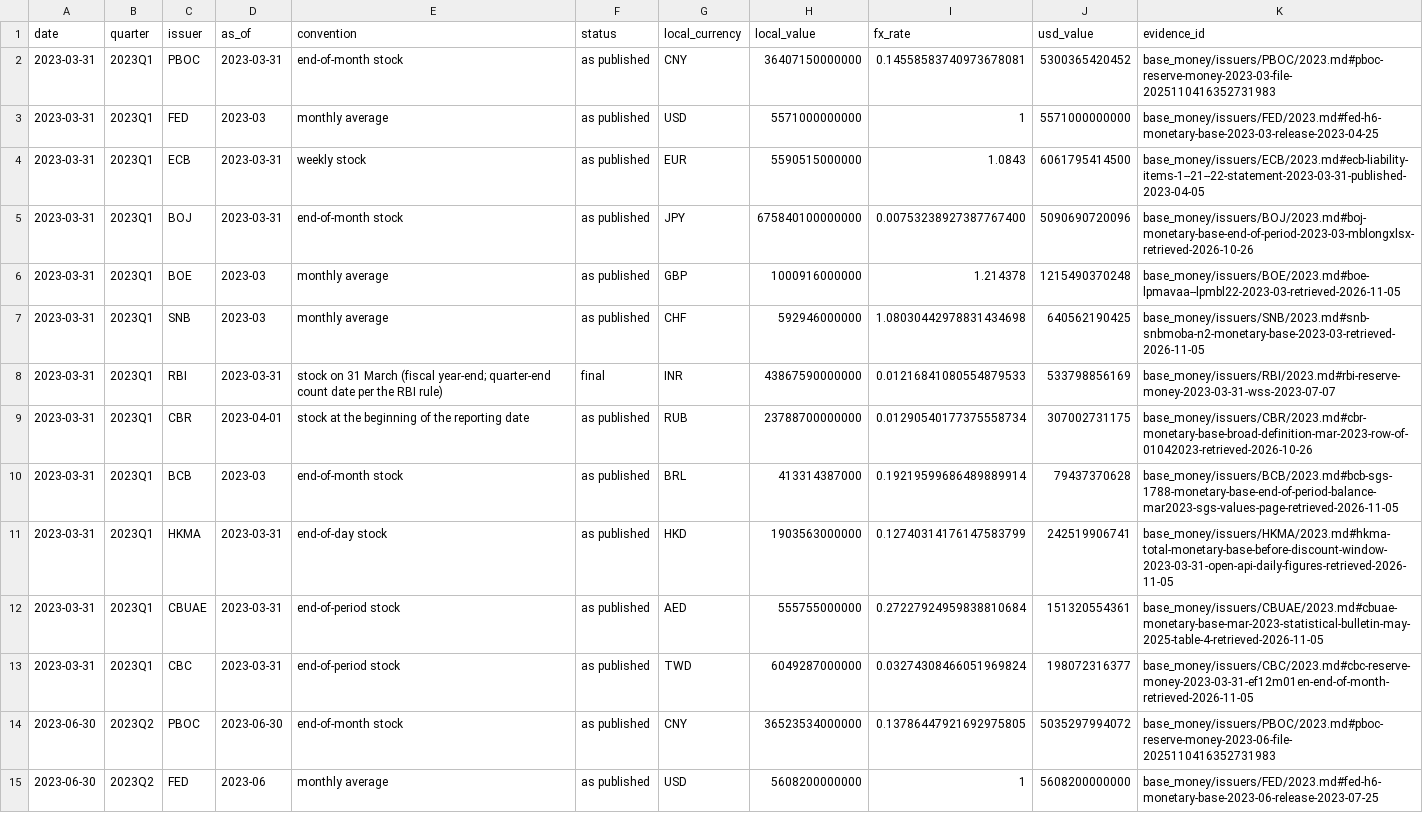
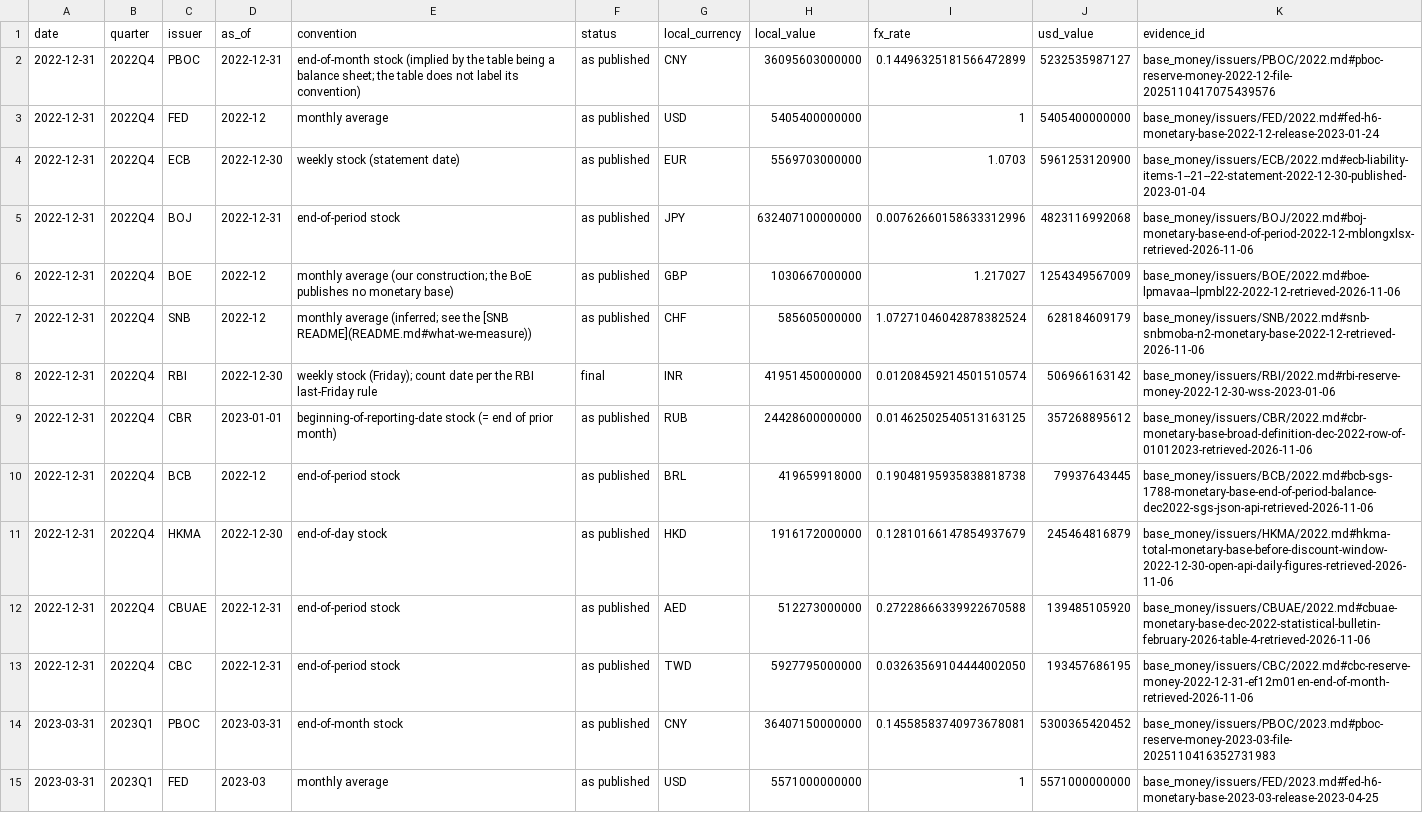
Before and after one commit to GildedPleb/open-inflation, a CSV file: base_money/components.csv, drawn as a sheet; only a part is shown; the shorter side is filled out with more unchanged rows.

Commit message:
Backfill 2022Q4 (all 12 issuers, $24.83T, 100% coverage)
Adds 2022Q4 (count date 2022-12-31) evidence extracts for all twelve
basket issuers, FX/2022.md, quarters/2022Q4.md, CSV rows and neighbor
YoY/growth edits on 2023Q1 and 2023Q4. Total $24,827,420,587,476 at
100% coverage. Do not merge without review.

```diff
--- a/base_money/components.csv
+++ b/base_money/components.csv
@@ -1,2 +1,14 @@
 date,quarter,issuer,as_of,convention,status,local_currency,local_value,fx_rate,usd_value,evidence_id
+2022-12-31,2022Q4,PBOC,2022-12-31,end-of-month stock (implied by the table being a balance sheet; the table does not label its convention),as published,CNY,36095603000000,0.14496325181566472899,5232535987127,base_money/issuers/PBOC/2022.md#pboc-reserve-money-2022-12-file-2025110417075439576
+2022-12-31,2022Q4,FED,2022-12,monthly average,as published,USD,5405400000000,1,5405400000000,base_money/issuers/FED/2022.md#fed-h6-monetary-base-2022-12-release-2023-01-24
+2022-12-31,2022Q4,ECB,2022-12-30,weekly stock (statement date),as published,EUR,5569703000000,1.0703,5961253120900,base_money/issuers/ECB/2022.md#ecb-liability-items-1--21--22-statement-2022-12-30-published-2023-01-04
+2022-12-31,2022Q4,BOJ,2022-12-31,end-of-period stock,as published,JPY,632407100000000,0.00762660158633312996,4823116992068,base_money/issuers/BOJ/2022.md#boj-monetary-base-end-of-period-2022-12-mblongxlsx-retrieved-2026-11-06
+2022-12-31,2022Q4,BOE,2022-12,monthly average (our construction; the BoE publishes no monetary base),as published,GBP,1030667000000,1.217027,1254349567009,base_money/issuers/BOE/2022.md#boe-lpmavaa--lpmbl22-2022-12-retrieved-2026-11-06
+2022-12-31,2022Q4,SNB,2022-12,monthly average (inferred; see the [SNB README](README.md#what-we-measure)),as published,CHF,585605000000,1.07271046042878382524,628184609179,base_money/issuers/SNB/2022.md#snb-snbmoba-n2-monetary-base-2022-12-retrieved-2026-11-06
+2022-12-31,2022Q4,RBI,2022-12-30,weekly stock (Friday); count date per the RBI last-Friday rule,final,INR,41951450000000,0.01208459214501510574,506966163142,base_money/issuers/RBI/2022.md#rbi-reserve-money-2022-12-30-wss-2023-01-06
+2022-12-31,2022Q4,CBR,2023-01-01,beginning-of-reporting-date stock (= end of prior month),as published,RUB,24428600000000,0.01462502540513163125,357268895612,base_money/issuers/CBR/2022.md#cbr-monetary-base-broad-definition-dec-2022-row-of-01012023-retrieved-2026-11-06
+2022-12-31,2022Q4,BCB,2022-12,end-of-period stock,as published,BRL,419659918000,0.19048195935838818738,79937643445,base_money/issuers/BCB/2022.md#bcb-sgs-1788-monetary-base-end-of-period-balance-dec2022-sgs-json-api-retrieved-2026-11-06
+2022-12-31,2022Q4,HKMA,2022-12-30,end-of-day stock,as published,HKD,1916172000000,0.12810166147854937679,245464816879,base_money/issuers/HKMA/2022.md#hkma-total-monetary-base-before-discount-window-2022-12-30-open-api-daily-figures-retrieved-2026-11-06
+2022-12-31,2022Q4,CBUAE,2022-12-31,end-of-period stock,as published,AED,512273000000,0.27228666339922670588,139485105920,base_money/issuers/CBUAE/2022.md#cbuae-monetary-base-dec-2022-statistical-bulletin-february-2026-table-4-retrieved-2026-11-06
+2022-12-31,2022Q4,CBC,2022-12-31,end-of-period stock,as published,TWD,5927795000000,0.03263569104444002050,193457686195,base_money/issuers/CBC/2022.md#cbc-reserve-money-2022-12-31-ef12m01en-end-of-month-retrieved-2026-11-06
 2023-03-31,2023Q1,PBOC,2023-03-31,end-of-month stock,as published,CNY,36407150000000,0.14558583740973678081,5300365420452,base_money/issuers/PBOC/2023.md#pboc-reserve-money-2023-03-file-2025110416352731983
```
Also changed, not shown: base_money/issuers/CBR/CBR.csv, base_money/issuers/CBUAE/CBUAE.csv, 42 other files.
